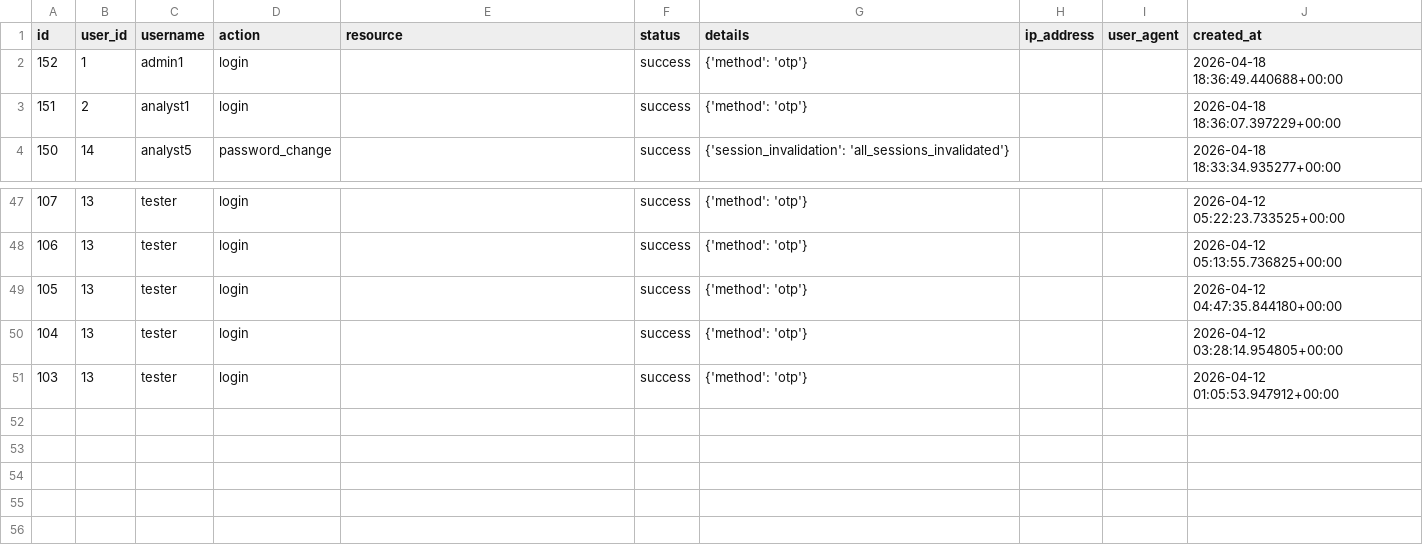
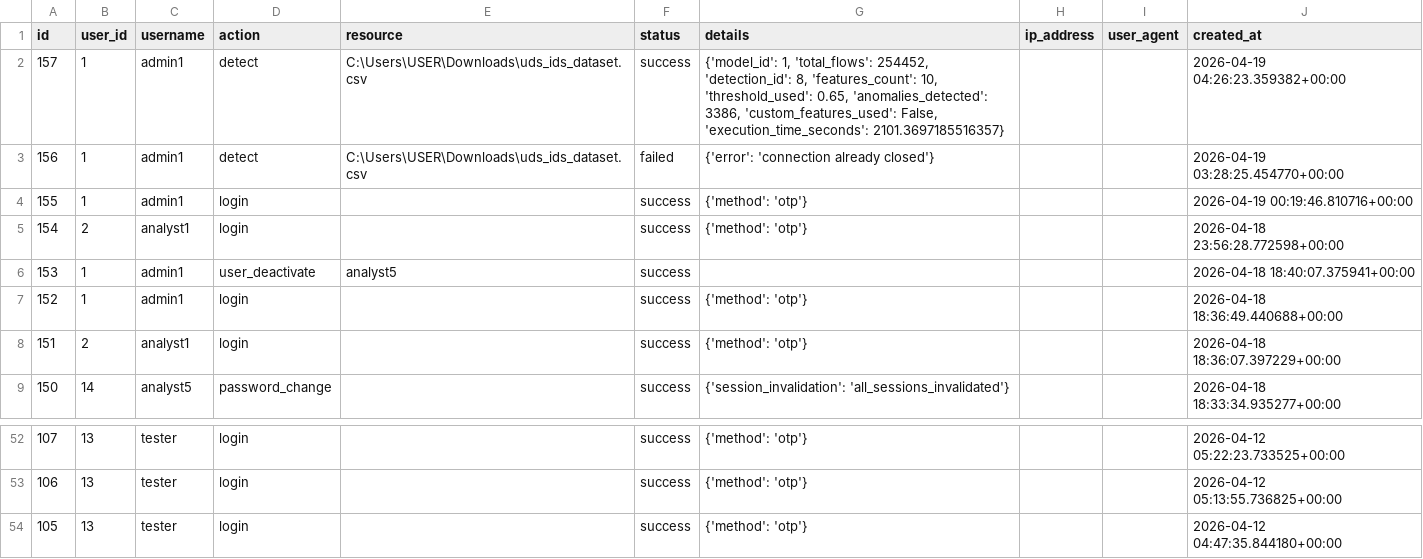
Before and after one commit to AljawharaK/vigilante, a CSV file: audit_log.csv, drawn as a sheet; only a part is shown, gaps mark what is left out.

```diff
--- a/audit_log.csv
+++ b/audit_log.csv
@@ -1,2 +1,7 @@
 id,user_id,username,action,resource,status,details,ip_address,user_agent,created_at
+157,1,admin1,detect,C:\Users\USER\Downloads\uds_ids_dataset.csv,success,"{'model_id': 1, 'total_flows': 254452, 'detection_id': 8, 'features_count': 10, 'threshold_used': 0.65, 'anomalies_detected': 3386, 'custom_features_used': False, 'execution_time_seconds': 2101.3697185516357}",,,2026-04-19 04:26:23.359382+00:00
+156,1,admin1,detect,C:\Users\USER\Downloads\uds_ids_dataset.csv,failed,{'error': 'connection already closed'},,,2026-04-19 03:28:25.454770+00:00
+155,1,admin1,login,,success,{'method': 'otp'},,,2026-04-19 00:19:46.810716+00:00
+154,2,analyst1,login,,success,{'method': 'otp'},,,2026-04-18 23:56:28.772598+00:00
+153,1,admin1,user_deactivate,analyst5,success,,,,2026-04-18 18:40:07.375941+00:00
 152,1,admin1,login,,success,{'method': 'otp'},,,2026-04-18 18:36:49.440688+00:00
@@ -49,3 +54 @@ id,user_id,username,action,resource,status,details,ip_address,user_agent,created
 105,13,tester,login,,success,{'method': 'otp'},,,2026-04-12 04:47:35.844180+00:00
-104,13,tester,login,,success,{'method': 'otp'},,,2026-04-12 03:28:14.954805+00:00
-103,13,tester,login,,success,{'method': 'otp'},,,2026-04-12 01:05:53.947912+00:00
```
Also changed, not shown: 2 other files.
